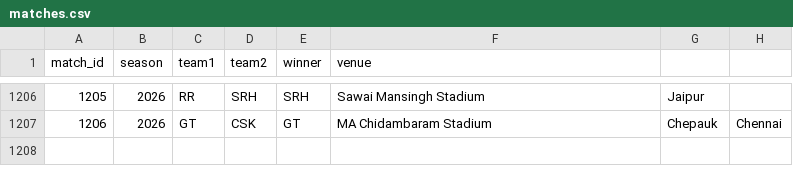
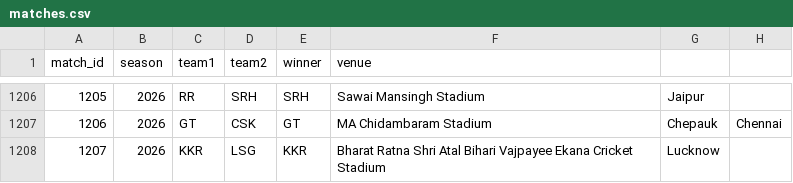
Before and after one commit to inkspilledmedia/ipl-system, a CSV file: data/matches.csv, drawn as a sheet; only a part is shown, gaps mark what is left out.

Commit message:
Added match: KKR vs LSG - KKR won

```diff
--- a/data/matches.csv
+++ b/data/matches.csv
@@ -1207 +1207,2 @@ match_id,season,team1,team2,winner,venue
 1206,2026,GT,CSK,GT,MA Chidambaram Stadium, Chepauk, Chennai
+1207,2026,KKR,LSG,KKR,Bharat Ratna Shri Atal Bihari Vajpayee Ekana Cricket Stadium, Lucknow
```
